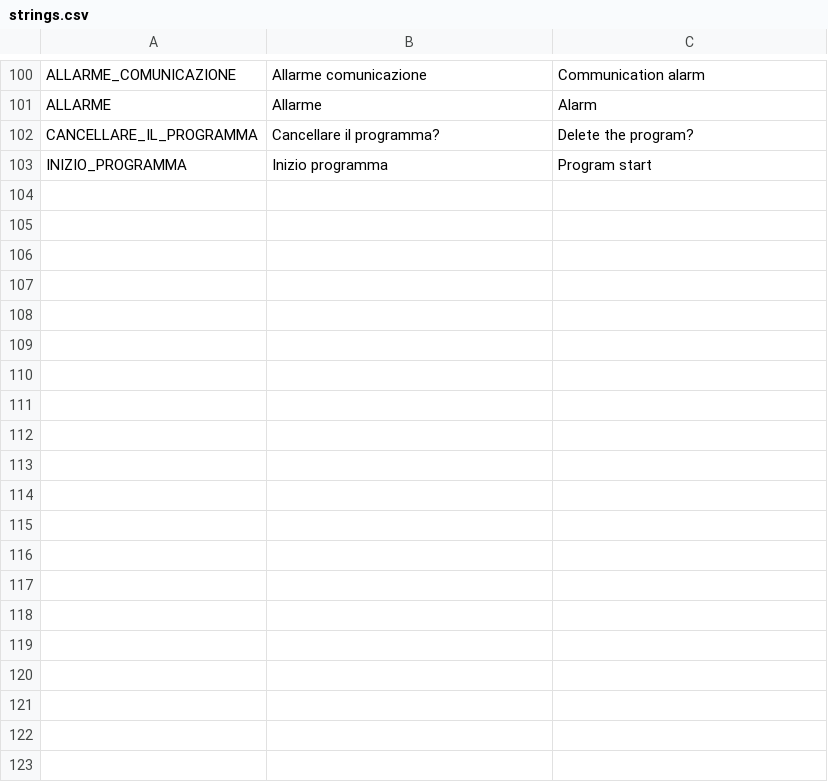
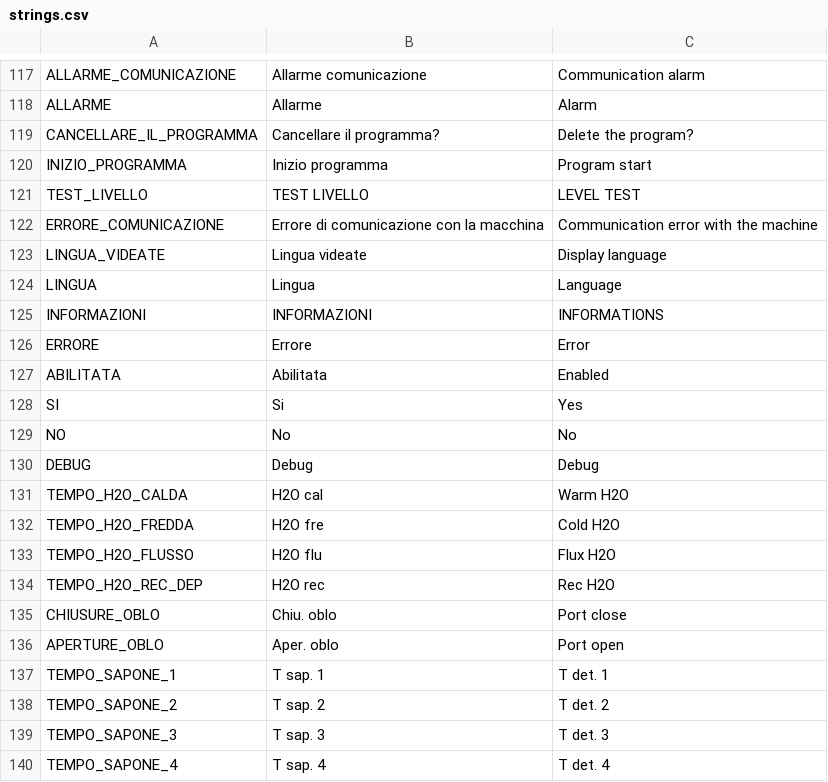
Before and after one commit to ZebFox/pluto-lavatrice, a CSV file: assets/translations/strings/strings.csv, drawn as a sheet; only a part is shown, gaps mark what is left out; the diff covers the shown part only; the diff names each change by its address in the sheet, - before the commit and + after, or states it on an @@ line.

```diff
--- a/assets/translations/strings/strings.csv
+++ b/assets/translations/strings/strings.csv
+row 121: TEST_LIVELLO | TEST LIVELLO | LEVEL TEST
+row 122: ERRORE_COMUNICAZIONE | Errore di comunicazione con la macchina | Communication error with the machine
+row 123: LINGUA_VIDEATE | Lingua videate | Display language
+row 124: LINGUA | Lingua | Language
+row 125: INFORMAZIONI | INFORMAZIONI | INFORMATIONS
+row 126: ERRORE | Errore | Error
+row 127: ABILITATA | Abilitata | Enabled
+row 128: SI | Si | Yes
+row 129: NO | No | No
+row 130: DEBUG | Debug | Debug
+row 131: TEMPO_H2O_CALDA | H2O cal | Warm H2O
+row 132: TEMPO_H2O_FREDDA | H2O fre | Cold H2O
+row 133: TEMPO_H2O_FLUSSO | H2O flu | Flux H2O
+row 134: TEMPO_H2O_REC_DEP | H2O rec | Rec H2O
+row 135: CHIUSURE_OBLO | Chiu. oblo | Port close
+row 136: APERTURE_OBLO | Aper. oblo | Port open
+row 137: TEMPO_SAPONE_1 | T sap. 1 | T det. 1
+row 138: TEMPO_SAPONE_2 | T sap. 2 | T det. 2
+row 139: TEMPO_SAPONE_3 | T sap. 3 | T det. 3
+row 140: TEMPO_SAPONE_4 | T sap. 4 | T det. 4
```
Also changed, not shown: 32 added rows and 16 edited cells elsewhere in this file, assets/translations/pars/descriptions.csv, assets/translations/pars/gettoniera.csv, 57 other files.
